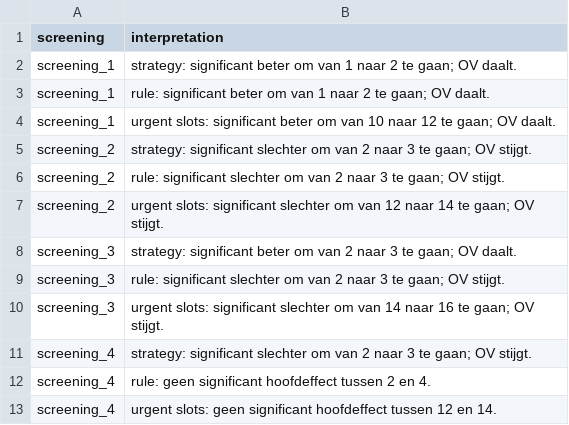
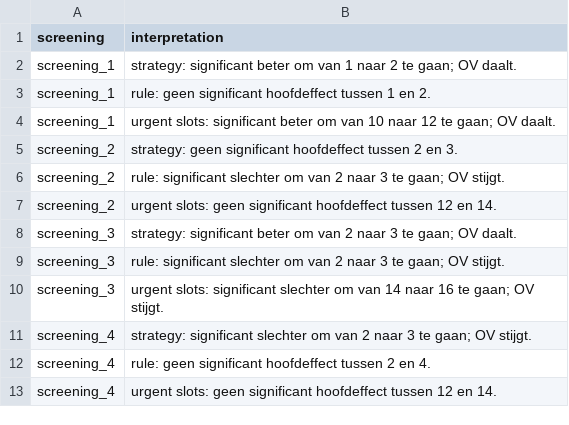
Before and after one commit to liekevanhaverbeke/simulationfinal, a CSV file: python-code/screening_output/all_screening_interpretations.csv, drawn as a sheet.

```diff
--- a/python-code/screening_output/all_screening_interpretations.csv
+++ b/python-code/screening_output/all_screening_interpretations.csv
@@ -2,7 +2,7 @@ screening,interpretation
 screening_1,strategy: significant beter om van 1 naar 2 te gaan; OV daalt.
-screening_1,rule: significant beter om van 1 naar 2 te gaan; OV daalt.
+screening_1,rule: geen significant hoofdeffect tussen 1 en 2.
 screening_1,urgent slots: significant beter om van 10 naar 12 te gaan; OV daalt.
-screening_2,strategy: significant slechter om van 2 naar 3 te gaan; OV stijgt.
+screening_2,strategy: geen significant hoofdeffect tussen 2 en 3.
 screening_2,rule: significant slechter om van 2 naar 3 te gaan; OV stijgt.
-screening_2,urgent slots: significant slechter om van 12 naar 14 te gaan; OV stijgt.
+screening_2,urgent slots: geen significant hoofdeffect tussen 12 en 14.
 screening_3,strategy: significant beter om van 2 naar 3 te gaan; OV daalt.
```
Also changed, not shown: python-code/screening_output/all_screening_effects.csv, python-code/screening_output/screening_1_effects.csv, 14 other files.
